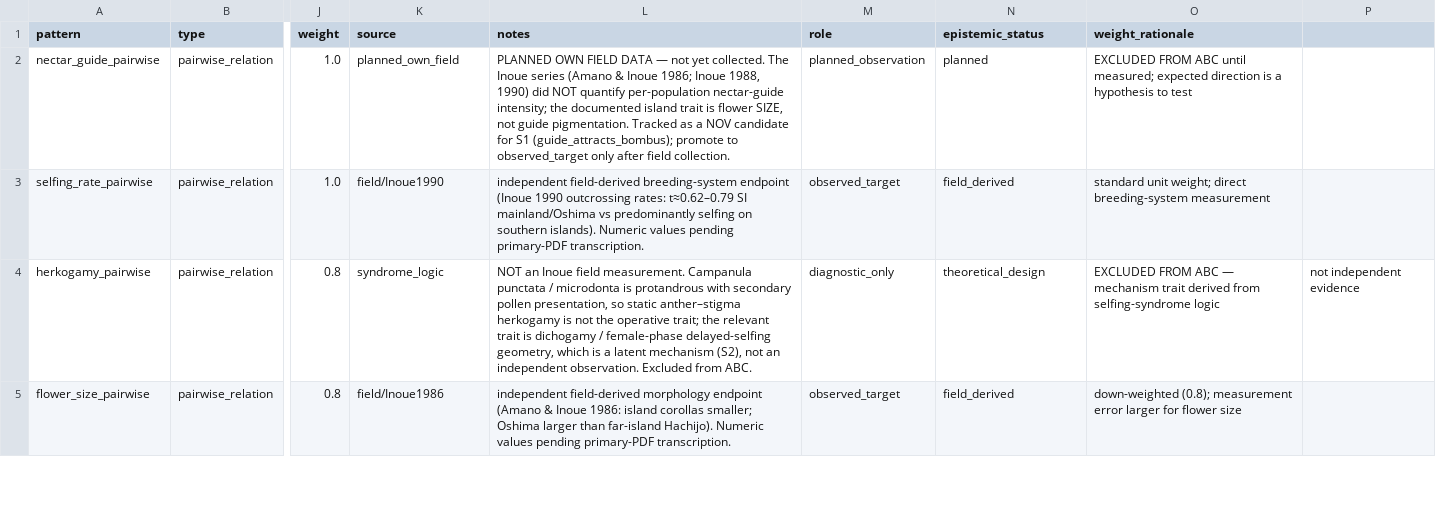
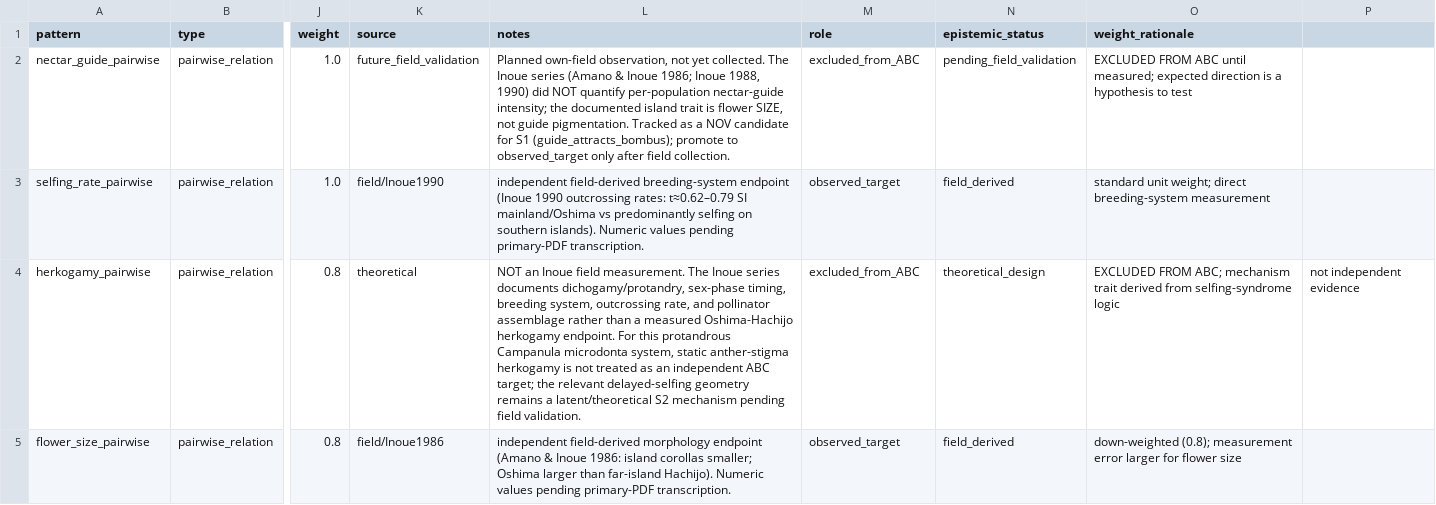
Before and after one commit to zuizui0223/microdonta, a CSV file: examples/campanula_izu/data/observed_patterns.csv, drawn as a sheet; only a part is shown, gaps mark what is left out; the diff covers the shown part only; the diff names each change by its address in the sheet, - before the commit and + after, or states it on an @@ line.

```diff
--- a/examples/campanula_izu/data/observed_patterns.csv
+++ b/examples/campanula_izu/data/observed_patterns.csv
-K2 (source): planned_own_field
+K2 (source): future_field_validation
-L2 (notes): PLANNED OWN FIELD DATA — not yet…
+L2 (notes): Planned own-field observation, not yet…
-M2 (role): planned_observation
+M2 (role): excluded_from_ABC
-N2 (epistemic_status): planned
+N2 (epistemic_status): pending_field_validation
-K4 (source): syndrome_logic
+K4 (source): theoretical
-L4 (notes): …field measurement. Campanula punctata / microdonta is protandrous with secondary pollen presentation, so static anther–stigma herkogamy is not the operative trait; the relevant trait is dichogamy / female-phase delayed-selfing geometry, which is a latent mechanism (S2), not an independent observation. Excluded from ABC.
+L4 (notes): …field measurement. The Inoue series documents dichogamy/protandry, sex-phase timing, breeding system, outcrossing rate, and pollinator assemblage rather than a measured Oshima-Hachijo herkogamy endpoint. For this protandrous Campanula microdonta system, static anther-stigma herkogamy is not treated as an independent ABC target; the relevant delayed-selfing geometry remains a latent/theoretical S2 mechanism pending field validation.
-M4 (role): diagnostic_only
+M4 (role): excluded_from_ABC
-O4 (weight_rationale): EXCLUDED FROM ABC — mechanism trait…
+O4 (weight_rationale): EXCLUDED FROM ABC; mechanism trait…
```
Also changed, not shown: 3 edited cells elsewhere in this file, examples/campanula_izu/data/independent_observations.csv, 9 other files.
